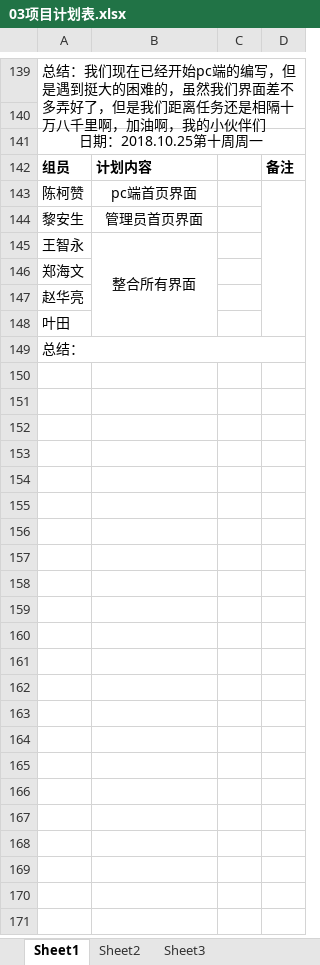
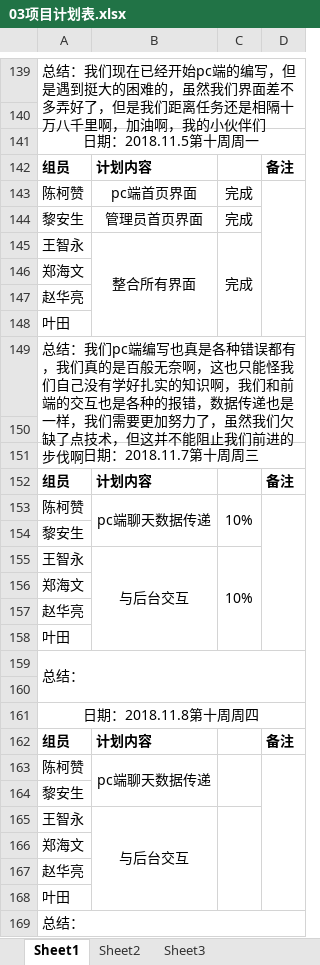
Before and after one commit to gdqy-it/soft162-163, an Excel workbook: 第03组/03项目计划表.xlsx, sheet Sheet1, drawn as a sheet; only a part is shown, gaps mark what is left out; values as stored, in another font and other column widths than the file's, no borders; removed rows and columns are numbered as before the commit, all else as after; the diff covers the shown part only; the diff names each change by its address in the sheet, - before the commit and + after, or states it on an @@ line.

Commit message:
Add files via upload

```diff
--- a/第03组/03项目计划表.xlsx (sheet Sheet1)
+++ b/第03组/03项目计划表.xlsx (sheet Sheet1)
-A141: 日期：2018.10.25第十周周一
+A141: 日期：2018.11.5第十周周一
-C143:C145: (empty)
+C143:C145: 完成
-D143:D148 merged
+D143:D148 merged
-B145:B148 merged
+B145:B148 merged
+C145:C148 merged
+row 146: 郑海文
+row 147: 赵华亮
+row 148: 叶田
+row 149: 总结：我们pc端编写也真是各种错误都有，我们真的是百般无奈啊，这也只能怪我们自己没有学好扎实的知识啊，我们和前端的交互也是各种的报错，数据传递也是一样，我们需要更加努力了，虽然我们欠缺了点技术，但这并不能阻止我们前进的步伐啊
+row 150: (empty)
+row 151: 日期：2018.11.7第十周周三
+row 152: 组员 | 计划内容 |  | 备注
+row 153: 陈柯赞 | pc端聊天数据传递 | 10%
+row 154: 黎安生
+row 155: 王智永 | 与后台交互 | 10%
+row 156: 郑海文
+row 157: 赵华亮
+row 158: 叶田
+row 159: 总结：
+row 160: (empty)
+row 161: 日期：2018.11.8第十周周四
+row 162: 组员 | 计划内容 |  | 备注
+row 163: 陈柯赞 | pc端聊天数据传递
+row 164: 黎安生
+row 165: 王智永 | 与后台交互
```
Also changed, not shown: 3 edited cells elsewhere in this sheet.
